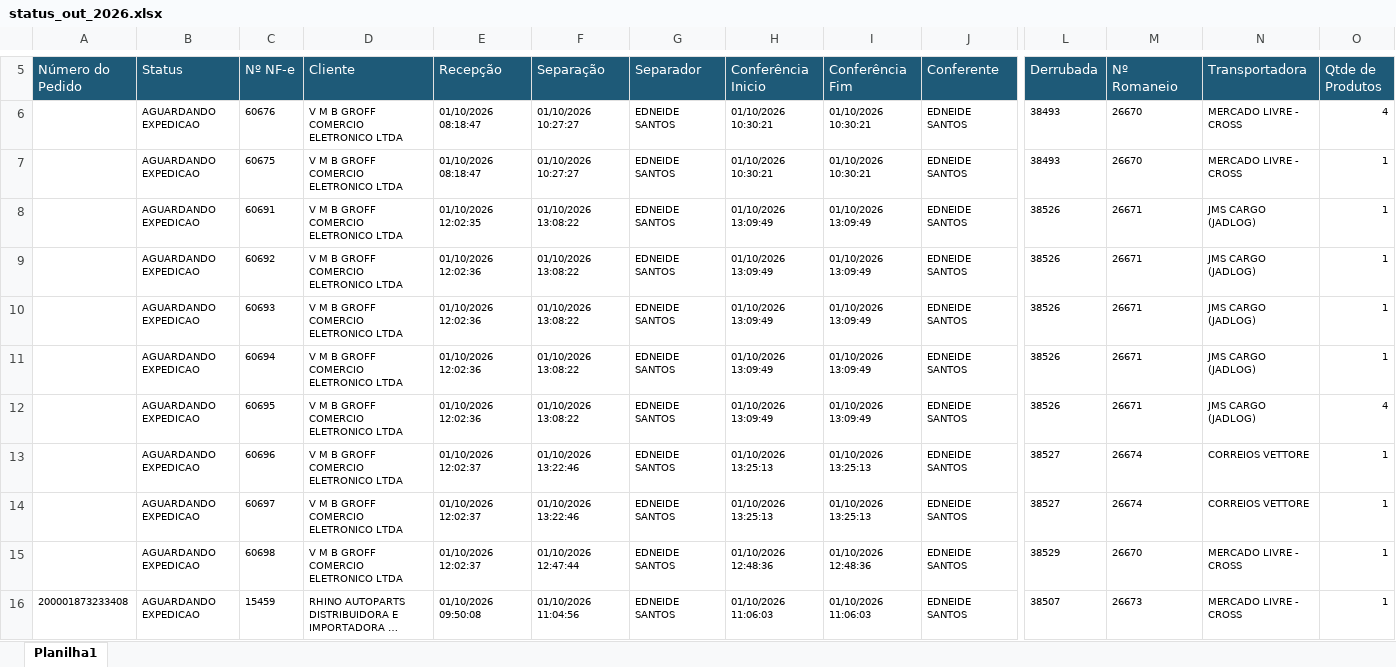
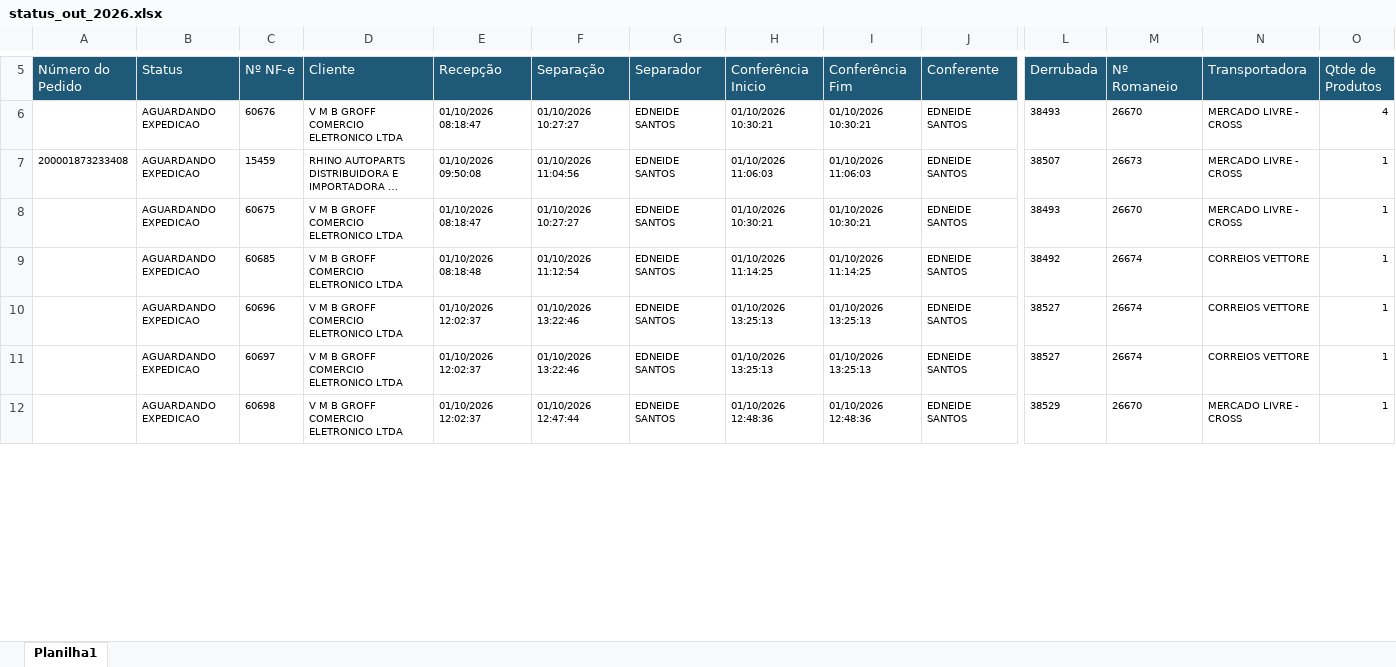
Before and after one commit to phdev2024/dashboard_operacao, an Excel workbook: data/status_saida/operacional/status_out_2026.xlsx, sheet Planilha1, drawn as a sheet; only a part is shown, gaps mark what is left out; long unchanged cells end in …; values as stored, in another font and other column widths than the file's, no borders; removed rows and columns are numbered as before the commit, all else as after; rows hold the shown columns only; the diff covers the shown part only; the diff names each change by its address in the sheet, - before the commit and + after, or states it on an @@ line.

Commit message:
auto: atualiza base operacional via atalho

```diff
--- a/data/status_saida/operacional/status_out_2026.xlsx (sheet Planilha1)
+++ b/data/status_saida/operacional/status_out_2026.xlsx (sheet Planilha1)
@@ row 16 moved to row 7: 200001873233408 @@
-row 8:  | AGUARDANDO EXPEDICAO | 60691 | V M B GROFF COMERCIO ELETRONICO LTDA | 01/10/2026 12:02:35 | 01/10/2026 13:08:22 | EDNEIDE SANTOS | 01/10/2026 13:09:49 | 01/10/2026 13:09:49 | EDNEIDE SANTOS | 38526 | 26671 | JMS CARGO (JADLOG) | 1
-row 9:  | AGUARDANDO EXPEDICAO | 60692 | V M B GROFF COMERCIO ELETRONICO LTDA | 01/10/2026 12:02:36 | 01/10/2026 13:08:22 | EDNEIDE SANTOS | 01/10/2026 13:09:49 | 01/10/2026 13:09:49 | EDNEIDE SANTOS | 38526 | 26671 | JMS CARGO (JADLOG) | 1
-row 10:  | AGUARDANDO EXPEDICAO | 60693 | V M B GROFF COMERCIO ELETRONICO LTDA | 01/10/2026 12:02:36 | 01/10/2026 13:08:22 | EDNEIDE SANTOS | 01/10/2026 13:09:49 | 01/10/2026 13:09:49 | EDNEIDE SANTOS | 38526 | 26671 | JMS CARGO (JADLOG) | 1
-row 11:  | AGUARDANDO EXPEDICAO | 60694 | V M B GROFF COMERCIO ELETRONICO LTDA | 01/10/2026 12:02:36 | 01/10/2026 13:08:22 | EDNEIDE SANTOS | 01/10/2026 13:09:49 | 01/10/2026 13:09:49 | EDNEIDE SANTOS | 38526 | 26671 | JMS CARGO (JADLOG) | 1
-row 12:  | AGUARDANDO EXPEDICAO | 60695 | V M B GROFF COMERCIO ELETRONICO LTDA | 01/10/2026 12:02:36 | 01/10/2026 13:08:22 | EDNEIDE SANTOS | 01/10/2026 13:09:49 | 01/10/2026 13:09:49 | EDNEIDE SANTOS | 38526 | 26671 | JMS CARGO (JADLOG) | 4
@@ row 22 moved to row 9: AGUARDANDO EXPEDICAO @@
```
Also changed, not shown: 22 added rows, 13 removed rows, 17 moved rows and 27 edited cells elsewhere in this sheet.
